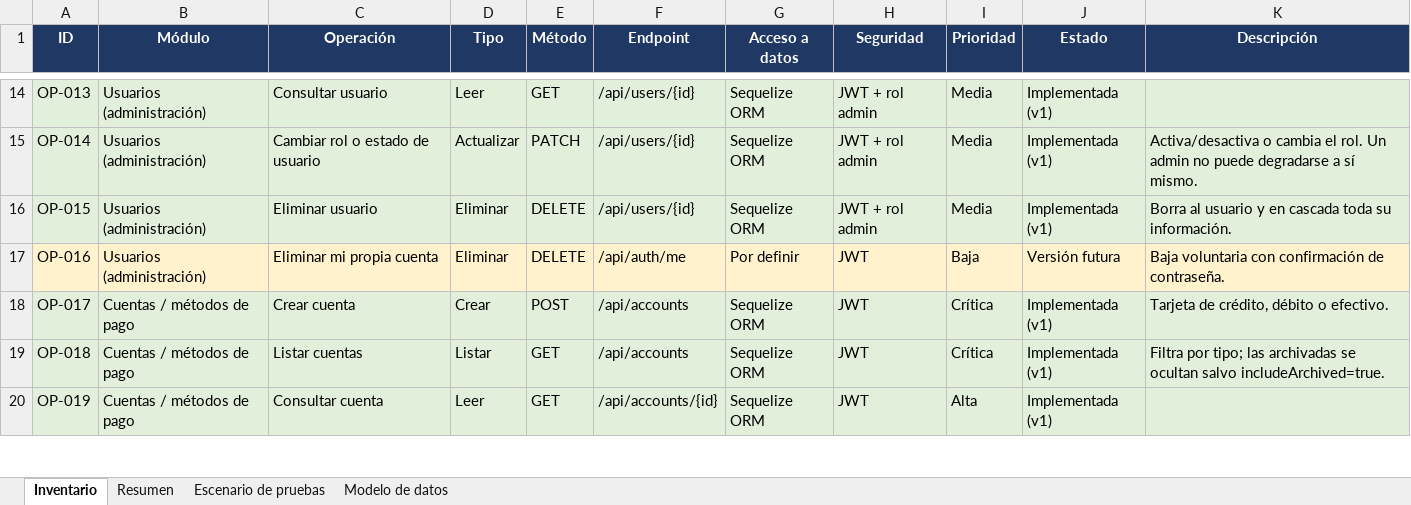
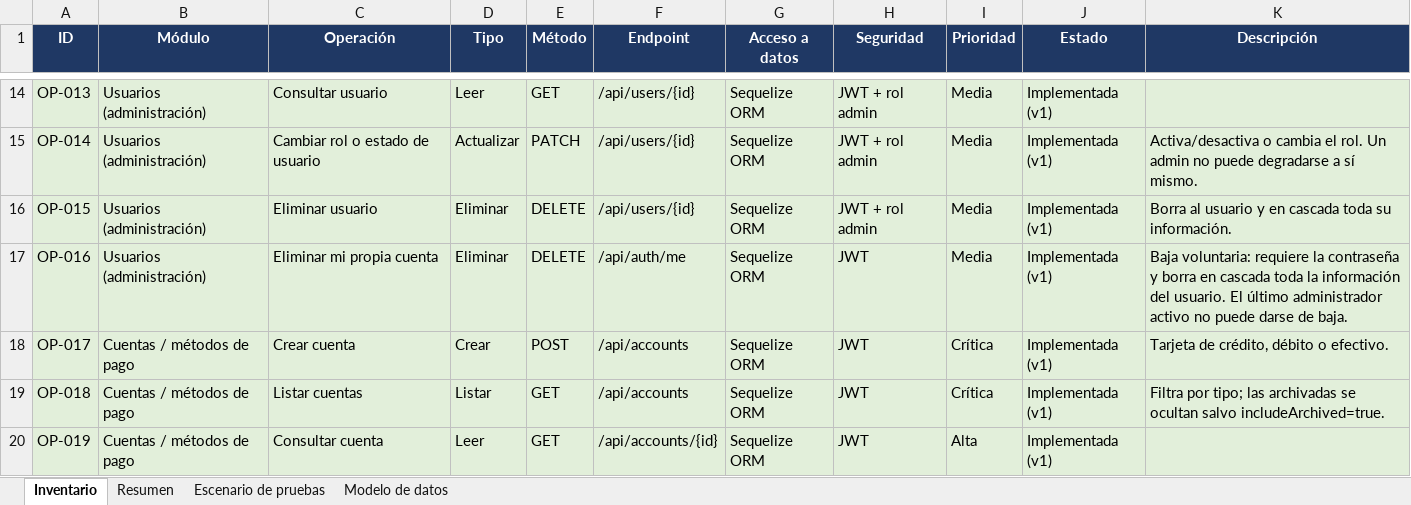
Before and after one commit to SrPringao/backend-tarea, an Excel workbook: docs/Inventario_Operaciones.xlsx, sheet Inventario, drawn as a sheet; only a part is shown, gaps mark what is left out; values as stored, in another font and other column widths than the file's, no borders; the diff names each change by its address in the sheet, - before the commit and + after, or states it on an @@ line.

Commit message:
feat: agregar baja voluntaria de cuenta y completar entrega de etapa 1

```diff
--- a/docs/Inventario_Operaciones.xlsx (sheet Inventario)
+++ b/docs/Inventario_Operaciones.xlsx (sheet Inventario)
-A17:K17 fill: #FFF2CC
+A17:K17 fill: #E2EFDA
-G17 (Acceso a datos): Por definir
+G17 (Acceso a datos): Sequelize ORM
-I17 (Prioridad): Baja
+I17 (Prioridad): Media
-J17 (Estado): Versión futura
+J17 (Estado): Implementada (v1)
-K17 (Descripción): Baja voluntaria con confirmación de contraseña.
+K17 (Descripción): Baja voluntaria: requiere la contraseña y borra en cascada toda la información del usuario. El último administrador activo no puede darse de baja.
```
Also changed, not shown: sheet Escenario de pruebas, 35 other files.
